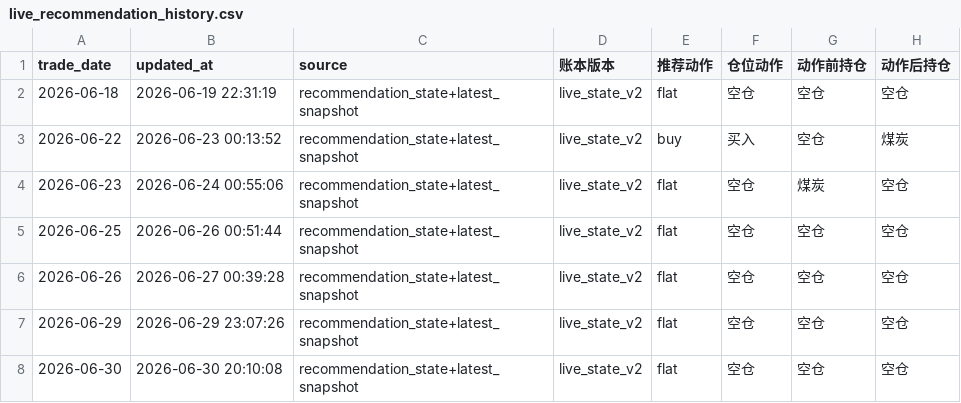
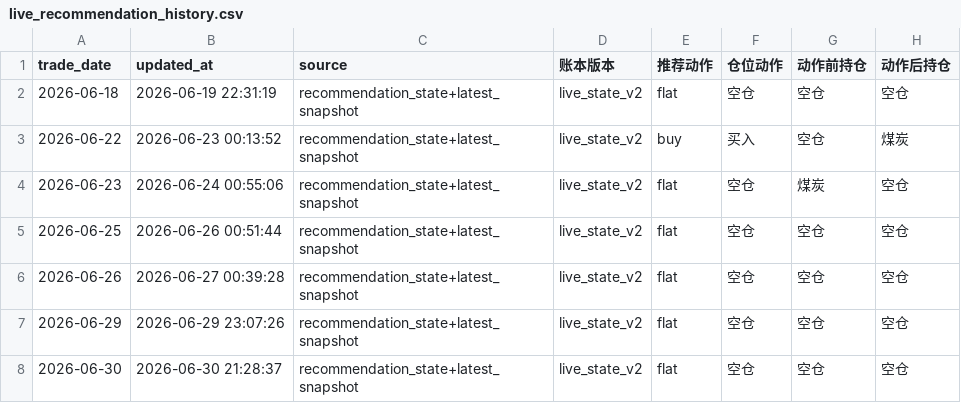
Before and after one commit to AmineSeRaFimmm/a-share-five-layer-pwa, a CSV file: data/live_recommendation_history.csv, drawn as a sheet; only a part is shown; the diff names each change by its address in the sheet, - before the commit and + after, or states it on an @@ line.

```diff
--- a/data/live_recommendation_history.csv
+++ b/data/live_recommendation_history.csv
-B8 (updated_at): 2026-06-30 20:10:08
+B8 (updated_at): 2026-06-30 21:28:37
```
Also changed, not shown: 8 other files.
